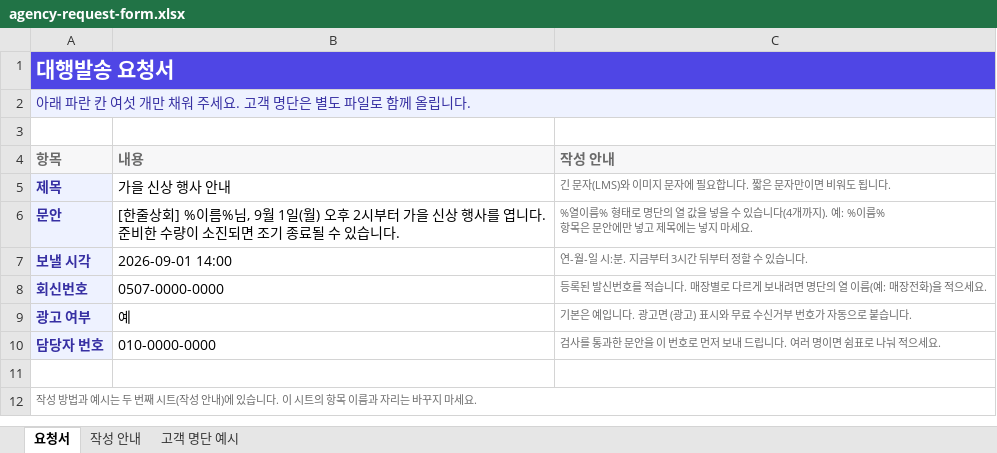
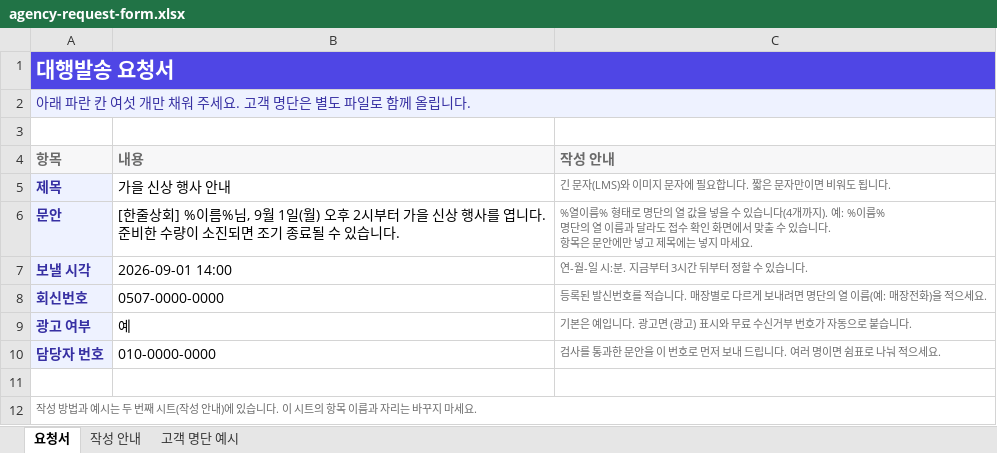
Before and after one commit to hoyun5295-ctrl/TargetupAI, an Excel workbook: packages/frontend/public/agency-request-form.xlsx, sheet 요청서, drawn as a sheet; values as stored, in another font and other column widths than the file's, no borders; ↵ is a line break in a cell; the diff names each change by its address in the sheet, - before the commit and + after, or states it on an @@ line.

```diff
--- a/packages/frontend/public/agency-request-form.xlsx (sheet 요청서)
+++ b/packages/frontend/public/agency-request-form.xlsx (sheet 요청서)
-C6 (작성 안내): …%이름% ↵ 항목은…
+C6 (작성 안내): …%이름% ↵ 명단의 열 이름과 달라도 접수 확인 화면에서 맞출 수 있습니다. ↵ 항목은…
```
Also changed, not shown: sheet 작성 안내, 11 other files.
